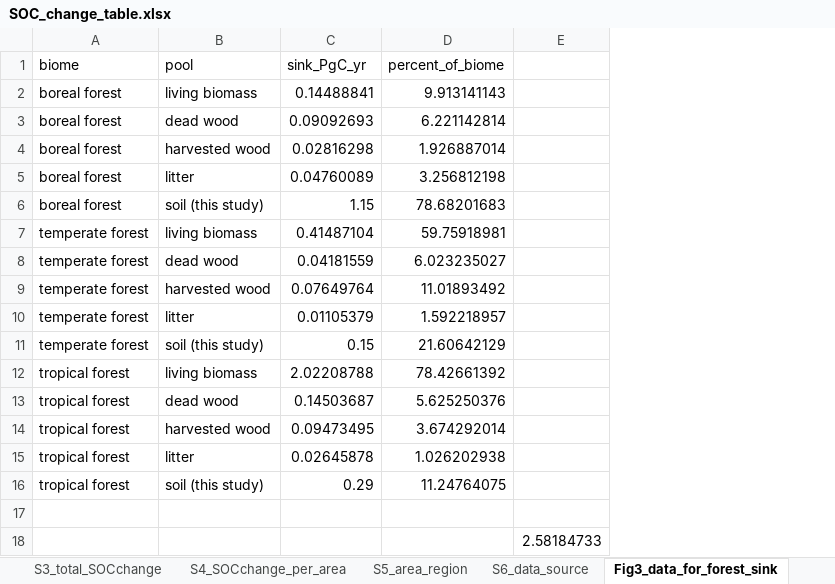
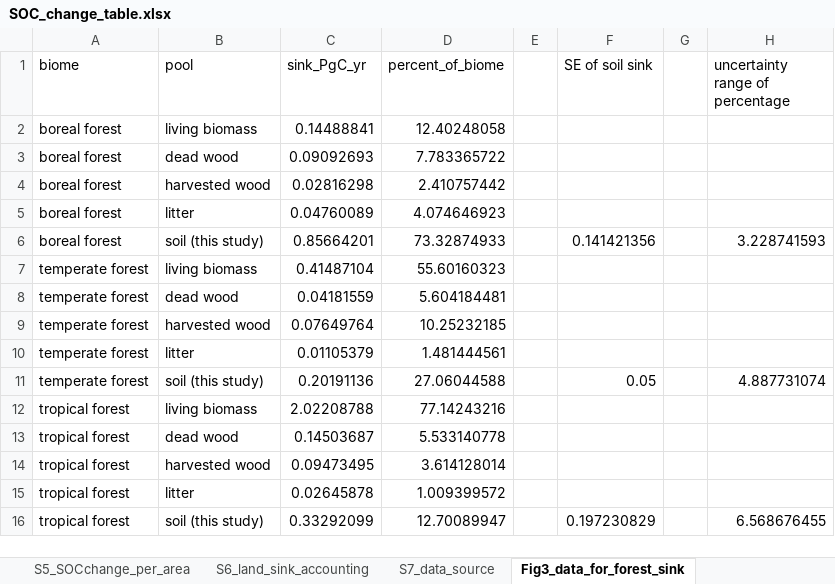
Before and after one commit to RuofeiJia/SOCTimeSeries, an Excel workbook: results/SOC_change_table.xlsx, sheet Fig3_data_for_forest_sink, drawn as a sheet; values as stored, in another font and other column widths than the file's, no borders; removed rows and columns are numbered as before the commit, all else as after; the diff names each change by its address in the sheet, - before the commit and + after, or states it on an @@ line.

Commit message:
Update code to support revised analysis (added single-time data and more conservative upscaling)

```diff
--- a/results/SOC_change_table.xlsx (sheet Fig3_data_for_forest_sink)
+++ b/results/SOC_change_table.xlsx (sheet Fig3_data_for_forest_sink)
-sheet tab: S4_SOCchange_per_area
+sheet tab: S5_SOCchange_per_area
-sheet tab: S6_data_source
+sheet tab: S7_data_source
+sheet tab: S6_land_sink_accounting
-column E, empty
+column E, empty
+column F (SE of soil sink), rows 6-16: 0.141421356 |  |  |  |  | 0.05 |  |  |  |  | 0.197230829
+column G, empty
+column H (uncertainty range of percentage), rows 6-16: 3.228741593 |  |  |  |  | 4.887731074 |  |  |  |  | 6.568676455
-D2 (percent_of_biome): 9.913141143
+D2 (percent_of_biome): 12.40248058
-D3 (percent_of_biome): 6.221142814
+D3 (percent_of_biome): 7.783365722
-D4 (percent_of_biome): 1.926887014
+D4 (percent_of_biome): 2.410757442
-D5 (percent_of_biome): 3.256812198
+D5 (percent_of_biome): 4.074646923
-C6 (sink_PgC_yr): 1.15
+C6 (sink_PgC_yr): 0.85664201
-D6 (percent_of_biome): 78.68201683
+D6 (percent_of_biome): 73.32874933
-D7 (percent_of_biome): 59.75918981
+D7 (percent_of_biome): 55.60160323
-D8 (percent_of_biome): 6.023235027
+D8 (percent_of_biome): 5.604184481
-D9 (percent_of_biome): 11.01893492
+D9 (percent_of_biome): 10.25232185
-D10 (percent_of_biome): 1.592218957
+D10 (percent_of_biome): 1.481444561
-C11 (sink_PgC_yr): 0.15
+C11 (sink_PgC_yr): 0.20191136
-D11 (percent_of_biome): 21.60642129
+D11 (percent_of_biome): 27.06044588
-D12 (percent_of_biome): 78.42661392
+D12 (percent_of_biome): 77.14243216
-D13 (percent_of_biome): 5.625250376
+D13 (percent_of_biome): 5.533140778
-D14 (percent_of_biome): 3.674292014
+D14 (percent_of_biome): 3.614128014
-D15 (percent_of_biome): 1.026202938
+D15 (percent_of_biome): 1.009399572
-row 16: tropical forest | soil (this study) | 0.29 | 11.24764075
-row 16: (empty)
+row 16: tropical forest | soil (this study) | 0.33292099 | 12.70089947 |  | 0.197230829 |  | 6.568676455
-row 18:  |  |  |  | 2.58184733
```
Also changed, not shown: sheet S3_area_region, sheet Table1_total_SOCchange_biome, sheet S2_figure1_predictor_vals, sheet S1_coefficients_sumary, sheet S4_total_SOCchange, sheet S5_SOCchange_per_area, other sheet tabs, 16 other files.
